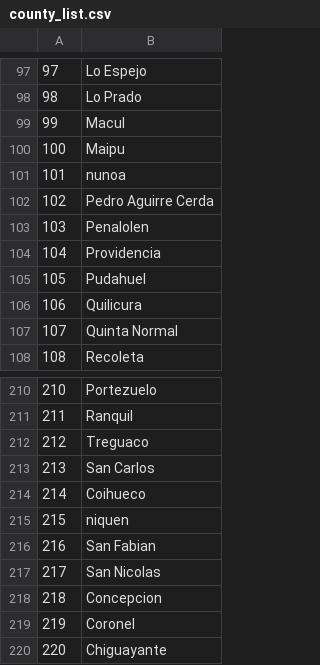
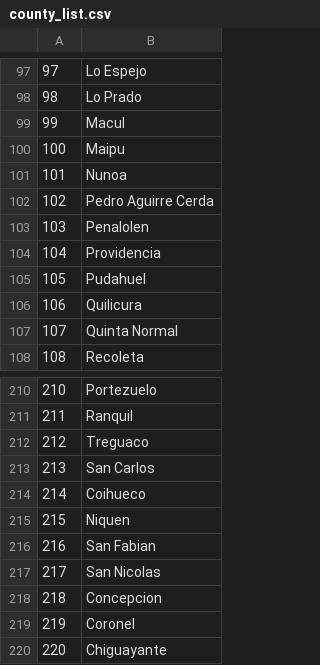
Before and after one commit to pbrevis/CarbonMaps, a CSV file: county_list.csv, drawn as a sheet; only a part is shown, gaps mark what is left out.

Commit message:
Update county_list.csv

```diff
--- a/county_list.csv
+++ b/county_list.csv
@@ -100,3 +100,3 @@
 100,Maipu
-101,nunoa
+101,Nunoa
 102,Pedro Aguirre Cerda
@@ -214,3 +214,3 @@
 214,Coihueco
-215,niquen
+215,Niquen
 216,San Fabian
```
